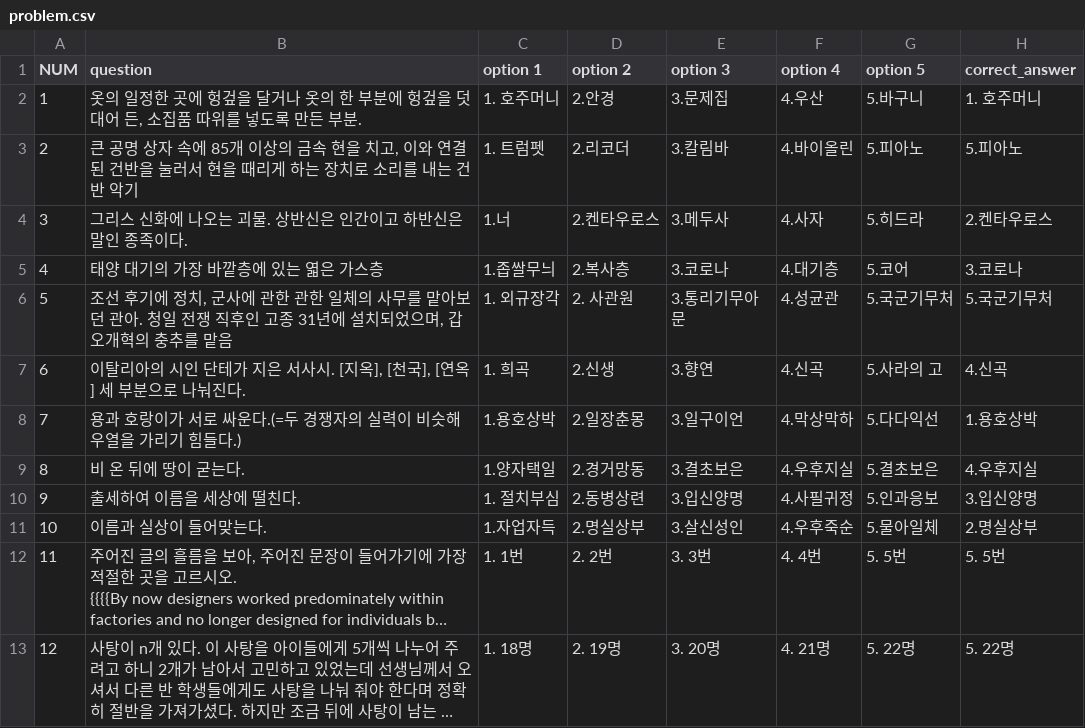
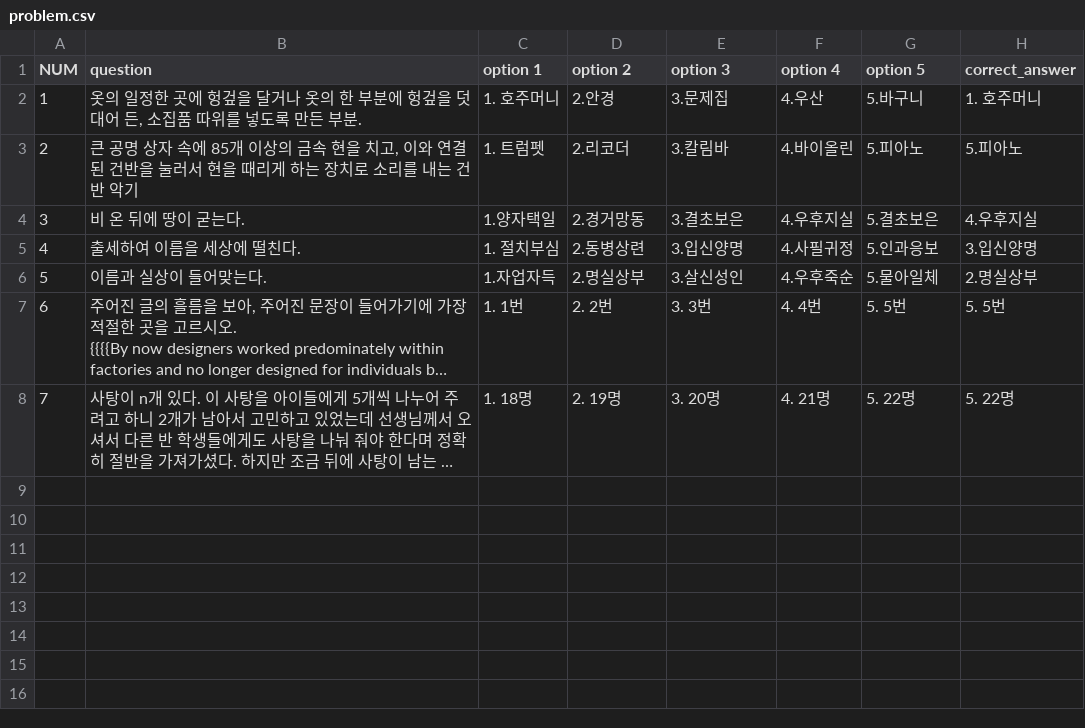
Before and after one commit to dzv-github/dongari, a CSV file: problem.csv, drawn as a sheet; long unchanged cells end in …; removed rows and columns are numbered as before the commit, all else as after; the diff names each change by its address in the sheet, - before the commit and + after, or states it on an @@ line.

Commit message:
Update problem.csv

```diff
--- a/problem.csv
+++ b/problem.csv
-row 4: 3 | 그리스 신화에 나오는 괴물. 상반신은 인간이고 하반신은 말인 종족이다. | 1.너 | 2.켄타우로스 | 3.메두사 | 4.사자 | 5.히드라 | 2.켄타우로스
-row 5: 4 | 태양 대기의 가장 바깥층에 있는 엷은 가스층 | 1.좁쌀무늬 | 2.복사층 | 3.코로나 | 4.대기층 | 5.코어 | 3.코로나
-row 6: 5 | 조선 후기에 정치, 군사에 관한 관한 일체의 사무를 맡아보던 관아. 청일 전쟁 직후인 고종 31년에 설치되었으며, 갑오개혁의 충추를 맡음 | 1. 외규장각 | 2. 사관원 | 3.통리기무아문 | 4.성균관 | 5.국군기무처 | 5.국군기무처
-row 7: 6 | 이탈리아의 시인 단테가 지은 서사시. [지옥], [천국], [연옥] 세 부분으로 나눠진다. | 1. 희곡 | 2.신생 | 3.향연 | 4.신곡 | 5.사라의 고 | 4.신곡
-row 8: 7 | 용과 호랑이가 서로 싸운다.(=두 경쟁자의 실력이 비슷해 우열을 가리기 힘들다.) | 1.용호상박 | 2.일장춘몽 | 3.일구이언 | 4.막상막하 | 5.다다익선 | 1.용호상박
@@ column A (NUM) renumbered from row 4 down @@
```
